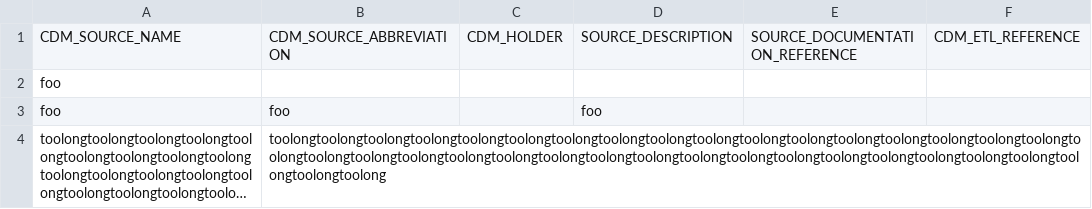
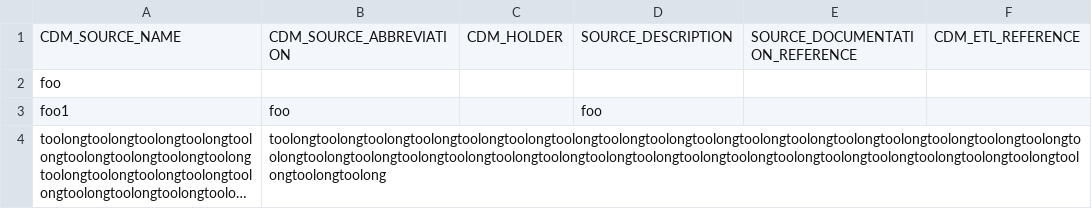
Before and after one commit to prometheusresearch/rex_deliver_dataset, a CSV file: test_datasets/omop_52_csv_bad/cdm_source.csv, drawn as a sheet; only a part is shown; long unchanged cells end in …; the diff names each change by its address in the sheet, - before the commit and + after, or states it on an @@ line.

Commit message:
Updated CSVs for tests

```diff
--- a/test_datasets/omop_52_csv_bad/cdm_source.csv
+++ b/test_datasets/omop_52_csv_bad/cdm_source.csv
-A3: foo
+A3: foo1
```
Also changed, not shown: test_datasets/omop_52_csv_bad/death.csv, test_datasets/omop_52_csv_bad/dose_era.csv, 1 other file.
